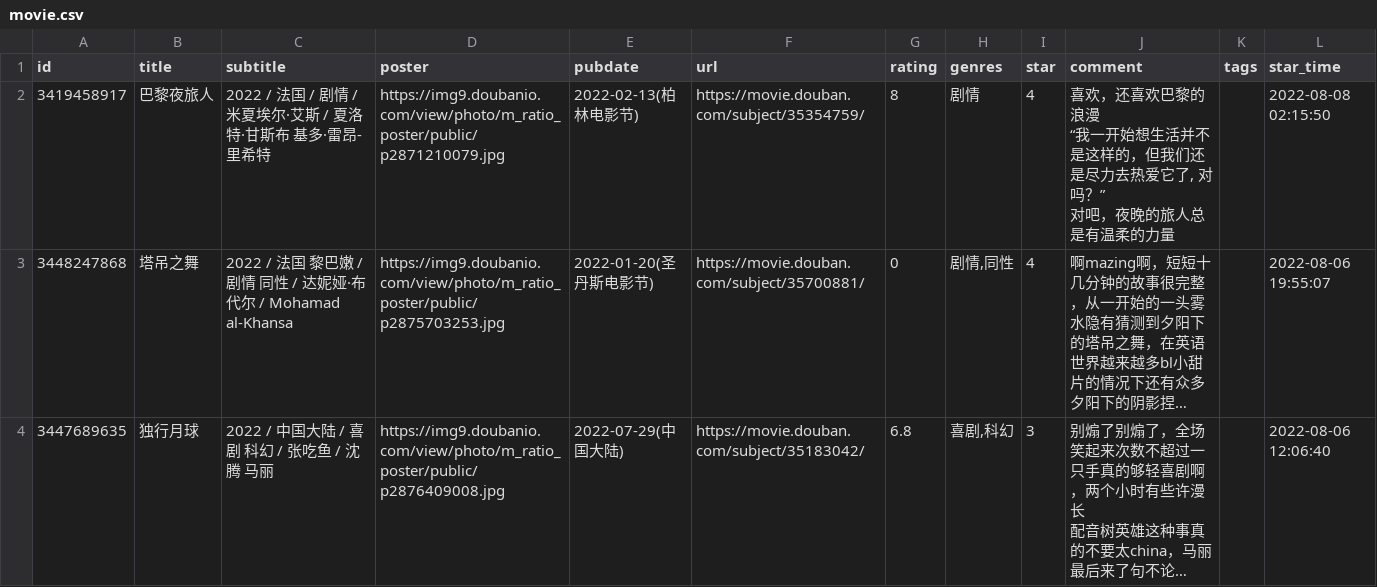
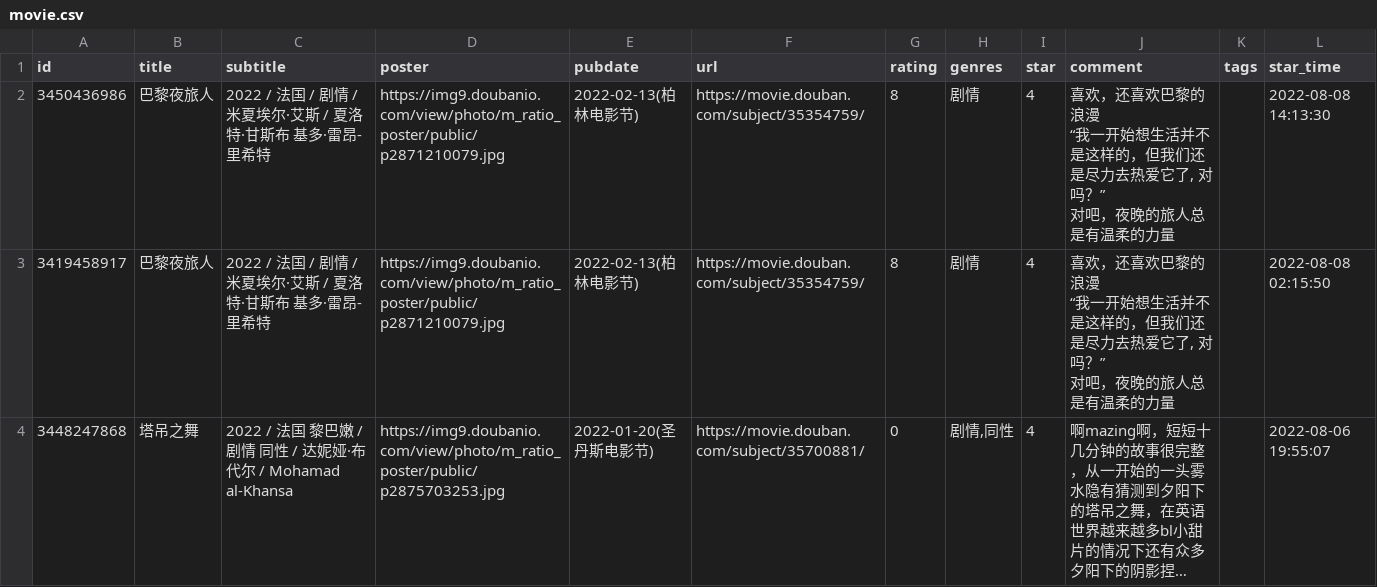
Before and after one commit to Yana-Hangabina/crap.hongb.in, a CSV file: assets/data/douban/movie.csv, drawn as a sheet; only a part is shown; the shorter side is filled out with more unchanged rows; long unchanged cells end in …; ↵ is a line break in a cell; the diff names each change by its address in the sheet, - before the commit and + after, or states it on an @@ line.

Commit message:
chore: update douban data

```diff
--- a/assets/data/douban/movie.csv
+++ b/assets/data/douban/movie.csv
+row 2: 3450436986 | 巴黎夜旅人 | 2022 / 法国 / 剧情 / 米夏埃尔·艾斯 / 夏洛特·甘斯布 基多·雷昂-里希特 | https://img9.doubanio.com/view/photo/m_ratio_poster/public/p2871210079.jpg | 2022-02-13(柏林电影节) | https://movie.douban.com/subject/35354759/ | 8 | 剧情 | 4 | 喜欢，还喜欢巴黎的浪漫 ↵ “我一开始想生活并不是这样的，但我们还是尽力去热爱它了, 对吗？” ↵ 对吧，夜晚的旅人总是有温柔的力量 |  | 2022-08-08 14:13:30
```
